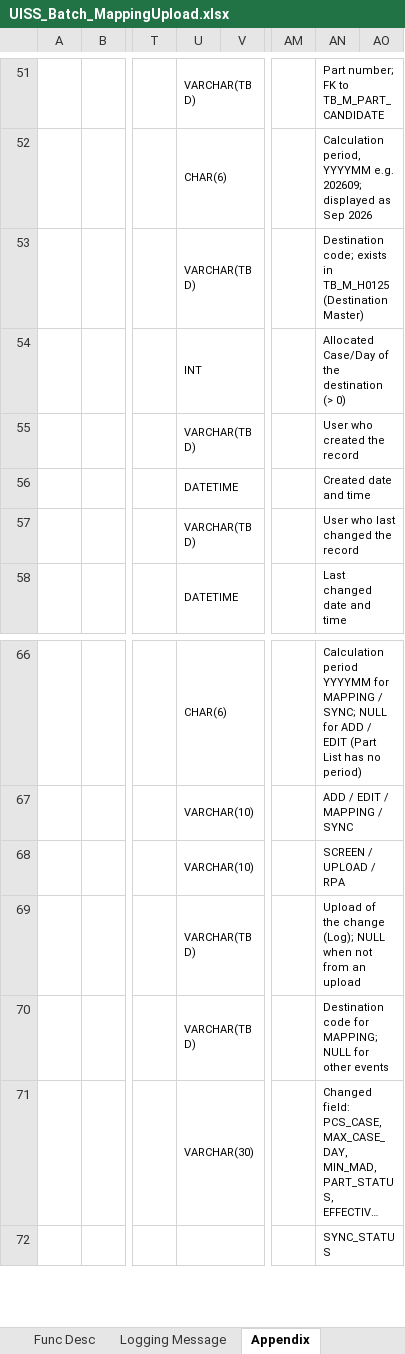
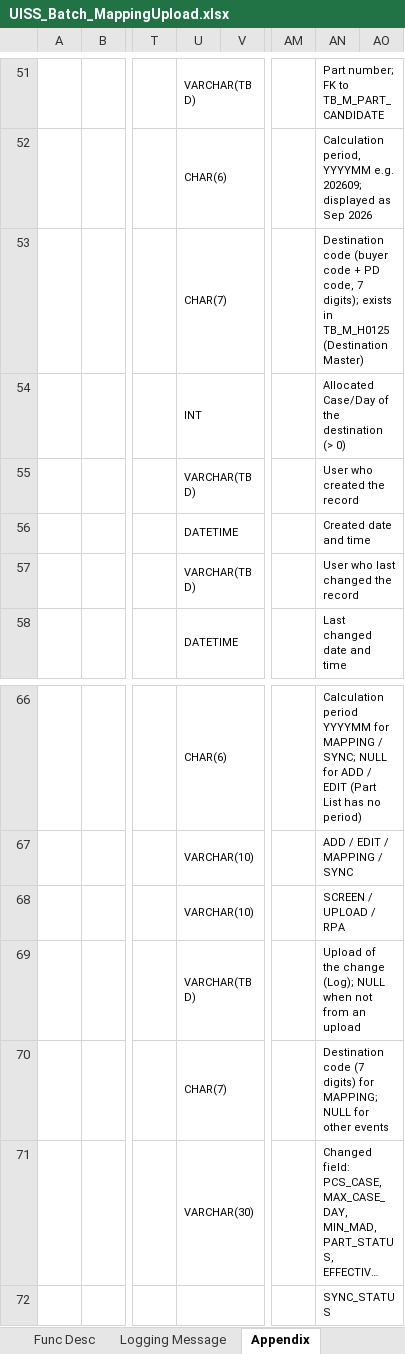
Before and after one commit to ivanrayhannn/crossdockpoc, an Excel workbook: UISS_Batch_MappingUpload.xlsx, sheet Appendix, drawn as a sheet; only a part is shown, gaps mark what is left out; long unchanged cells end in …; values as stored, in another font and other column widths than the file's, no borders; the diff names each change by its address in the sheet, - before the commit and + after, or states it on an @@ line.

```diff
--- a/UISS_Batch_MappingUpload.xlsx (sheet Appendix)
+++ b/UISS_Batch_MappingUpload.xlsx (sheet Appendix)
-U53: VARCHAR(TBD)
+U53: CHAR(7)
-AN53: Destination code; exists in…
+AN53: Destination code (buyer code + PD code, 7 digits); exists in…
-U70: VARCHAR(TBD)
+U70: CHAR(7)
-AN70: Destination code for MAPPING;…
+AN70: Destination code (7 digits) for MAPPING;…
```
Also changed, not shown: UISS_Batch_PartListUpload_v2.xlsx, 14 other files.
